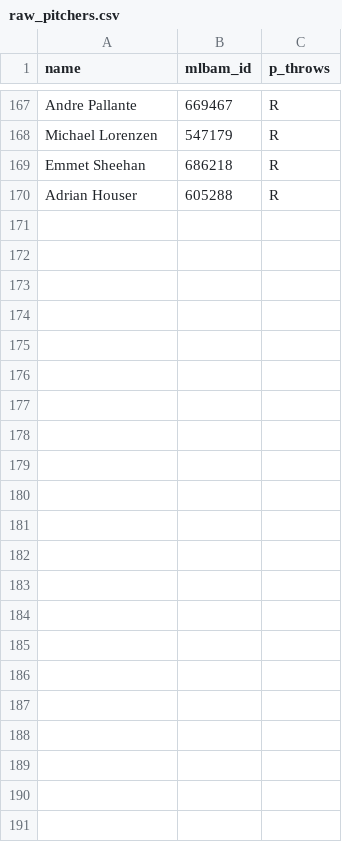
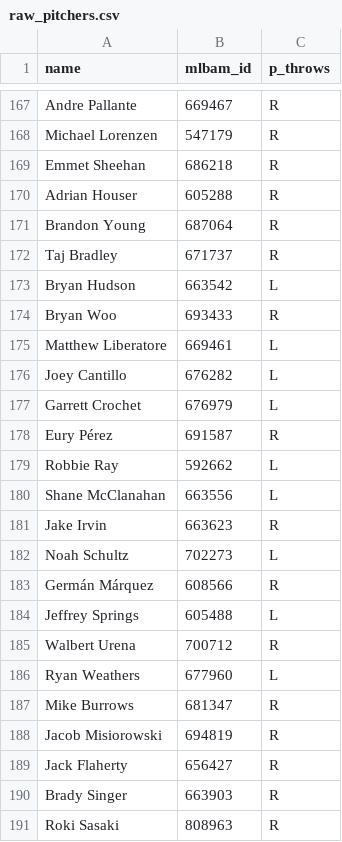
Before and after one commit to royalss-code/Derby, a CSV file: raw_pitchers.csv, drawn as a sheet; only a part is shown, gaps mark what is left out; the diff names each change by its address in the sheet, - before the commit and + after, or states it on an @@ line.

```diff
--- a/raw_pitchers.csv
+++ b/raw_pitchers.csv
+row 171: Brandon Young | 687064 | R
+row 172: Taj Bradley | 671737 | R
+row 173: Bryan Hudson | 663542 | L
+row 174: Bryan Woo | 693433 | R
+row 175: Matthew Liberatore | 669461 | L
+row 176: Joey Cantillo | 676282 | L
+row 177: Garrett Crochet | 676979 | L
+row 178: Eury Pérez | 691587 | R
+row 179: Robbie Ray | 592662 | L
+row 180: Shane McClanahan | 663556 | L
+row 181: Jake Irvin | 663623 | R
+row 182: Noah Schultz | 702273 | L
+row 183: Germán Márquez | 608566 | R
+row 184: Jeffrey Springs | 605488 | L
+row 185: Walbert Urena | 700712 | R
+row 186: Ryan Weathers | 677960 | L
+row 187: Mike Burrows | 681347 | R
+row 188: Jacob Misiorowski | 694819 | R
+row 189: Jack Flaherty | 656427 | R
+row 190: Brady Singer | 663903 | R
+row 191: Roki Sasaki | 808963 | R
```
Also changed, not shown: pitcher_stats.csv, player_stats.csv, 1 other file.
